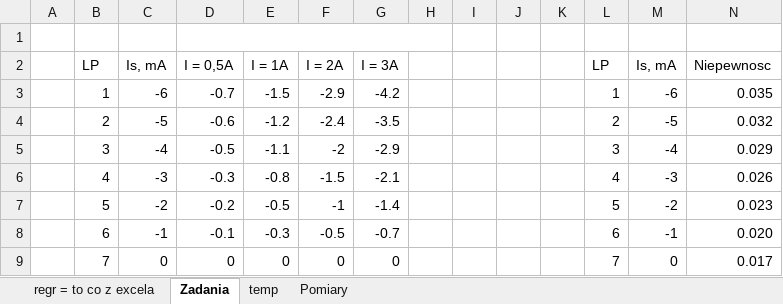
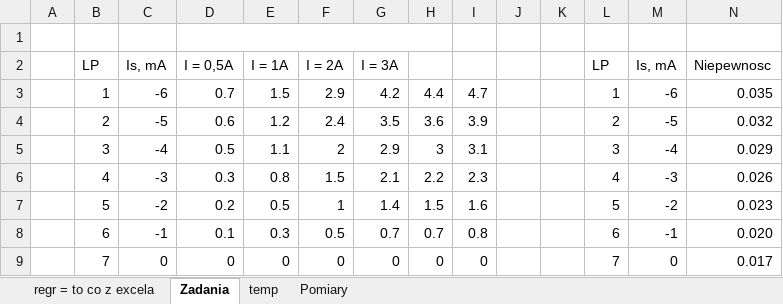
Before and after one commit to matex72/Fizyka-laby, an Excel workbook: 5/5 efekt halla.xlsx, sheet Zadania, drawn as a sheet; only a part is shown; values as stored, in another font and other column widths than the file's, no borders; charts and pictures not drawn; removed rows and columns are numbered as before the commit, all else as after; rows hold the shown columns only; the diff covers the shown part only; the diff names each change by its address in the sheet, - before the commit and + after, or states it on an @@ line.

Commit message:
finally

```diff
--- a/5/5 efekt halla.xlsx (sheet Zadania)
+++ b/5/5 efekt halla.xlsx (sheet Zadania)
-D3 (I = 0,5A): -0.7
+D3 (I = 0,5A): 0.7
-E3 (I = 1A): -1.5
+E3 (I = 1A): 1.5
-F3 (I = 2A): -2.9
+F3 (I = 2A): 2.9
-G3 (I = 3A): -4.2
+G3 (I = 3A): 4.2
-H3: (empty)
+H3: 4.4
-I3: (empty)
+I3: 4.7
-D4 (I = 0,5A): -0.6
+D4 (I = 0,5A): 0.6
-E4 (I = 1A): -1.2
+E4 (I = 1A): 1.2
-F4 (I = 2A): -2.4
+F4 (I = 2A): 2.4
-G4 (I = 3A): -3.5
+G4 (I = 3A): 3.5
-H4: (empty)
+H4: 3.6
-I4: (empty)
+I4: 3.9
-D5 (I = 0,5A): -0.5
+D5 (I = 0,5A): 0.5
-E5 (I = 1A): -1.1
+E5 (I = 1A): 1.1
-F5 (I = 2A): -2
+F5 (I = 2A): 2
-G5 (I = 3A): -2.9
+G5 (I = 3A): 2.9
-H5: (empty)
+H5: 3
-I5: (empty)
+I5: 3.1
-D6 (I = 0,5A): -0.3
+D6 (I = 0,5A): 0.3
-E6 (I = 1A): -0.8
+E6 (I = 1A): 0.8
-F6 (I = 2A): -1.5
+F6 (I = 2A): 1.5
-G6 (I = 3A): -2.1
+G6 (I = 3A): 2.1
-H6: (empty)
+H6: 2.2
-I6: (empty)
+I6: 2.3
-row 7:  | 5 | -2 | -0.2 | -0.5 | -1 | -1.4 |  |  |  |  | 5 | -2 | 0.023
-row 8:  | 6 | -1 | -0.1 | -0.3 | -0.5 | -0.7 |  |  |  |  | 6 | -1 | 0.020
+row 7:  | 5 | -2 | 0.2 | 0.5 | 1 | 1.4 | 1.5 | 1.6 |  |  | 5 | -2 | 0.023
+row 8:  | 6 | -1 | 0.1 | 0.3 | 0.5 | 0.7 | 0.7 | 0.8 |  |  | 6 | -1 | 0.020
-H9: (empty)
+H9: 0
-I9: (empty)
+I9: 0
```
Also changed, not shown: 9 added rows, 9 removed rows and 30 edited cells elsewhere in this sheet, sheet Pomiary, sheet temp, formulas that keep their value, charts or pictures.
